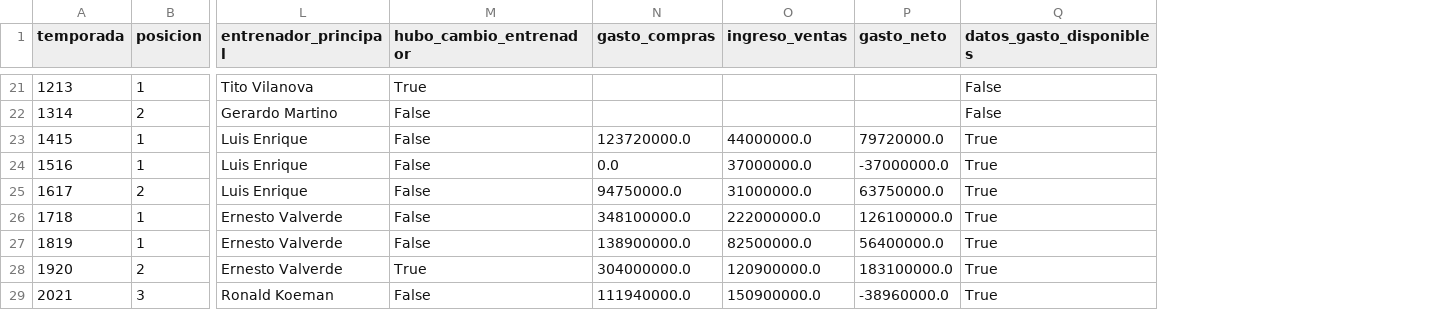
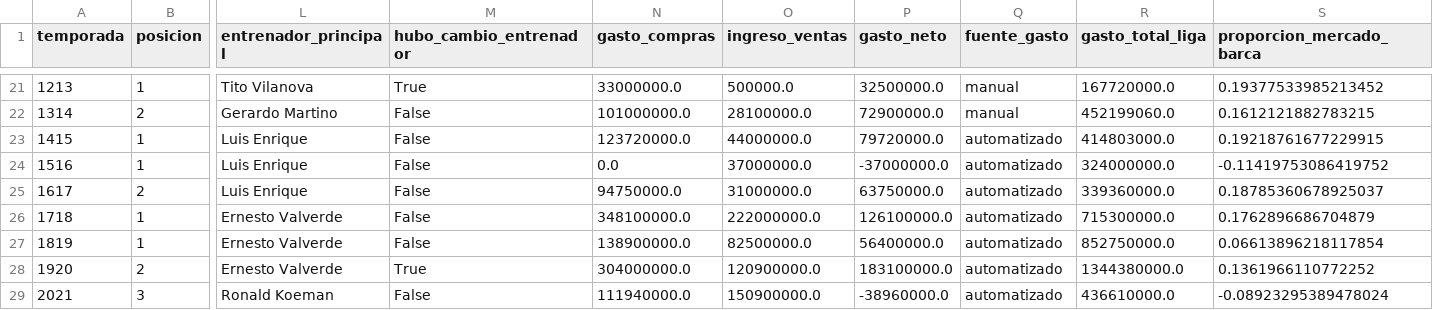
Before and after one commit to albertone448/always-barca, a CSV file: data/processed/df_maestro.csv, drawn as a sheet; only a part is shown, gaps mark what is left out; removed rows and columns are numbered as before the commit, all else as after; the diff covers the shown part only; the diff names each change by its address in the sheet, - before the commit and + after, or states it on an @@ line.

Commit message:
Extender gasto neto a 33 temporadas (recoleccion manual 1993/94-2013/14) y agregar proporcion_mercado_barca como metrica ajustada por inflacion del mercado

```diff
--- a/data/processed/df_maestro.csv
+++ b/data/processed/df_maestro.csv
-column Q (datos_gasto_disponibles), rows 21-29: False | False | True | True | True | True | True | True | True
+column Q (fuente_gasto), rows 21-29: manual | manual | automatizado | automatizado | automatizado | automatizado | automatizado | automatizado | automatizado
+column R (gasto_total_liga), rows 21-29: 167720000.0 | 452199060.0 | 414803000.0 | 324000000.0 | 339360000.0 | 715300000.0 | 852750000.0 | 1344380000.0 | 436610000.0
+column S (proporcion_mercado_barca), rows 21-29: 0.19377533985213452 | 0.1612121882783215 | 0.19218761677229915 | -0.11419753086419752 | 0.18785360678925037 | 0.1762896686704879 | 0.06613896218117854 | 0.1361966110772252 | -0.08923295389478024
-N21 (gasto_compras): (empty)
+N21 (gasto_compras): 33000000.0
-O21 (ingreso_ventas): (empty)
+O21 (ingreso_ventas): 500000.0
-P21 (gasto_neto): (empty)
+P21 (gasto_neto): 32500000.0
-N22 (gasto_compras): (empty)
+N22 (gasto_compras): 101000000.0
-O22 (ingreso_ventas): (empty)
+O22 (ingreso_ventas): 28100000.0
-P22 (gasto_neto): (empty)
+P22 (gasto_neto): 72900000.0
```
Also changed, not shown: 57 edited cells elsewhere in this file, 6 other files.
